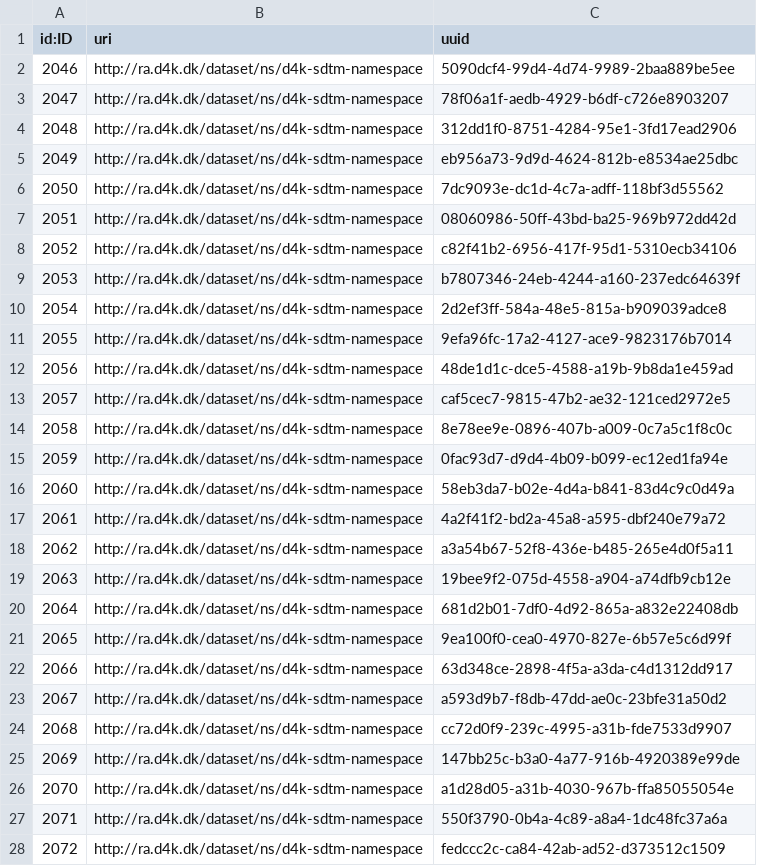
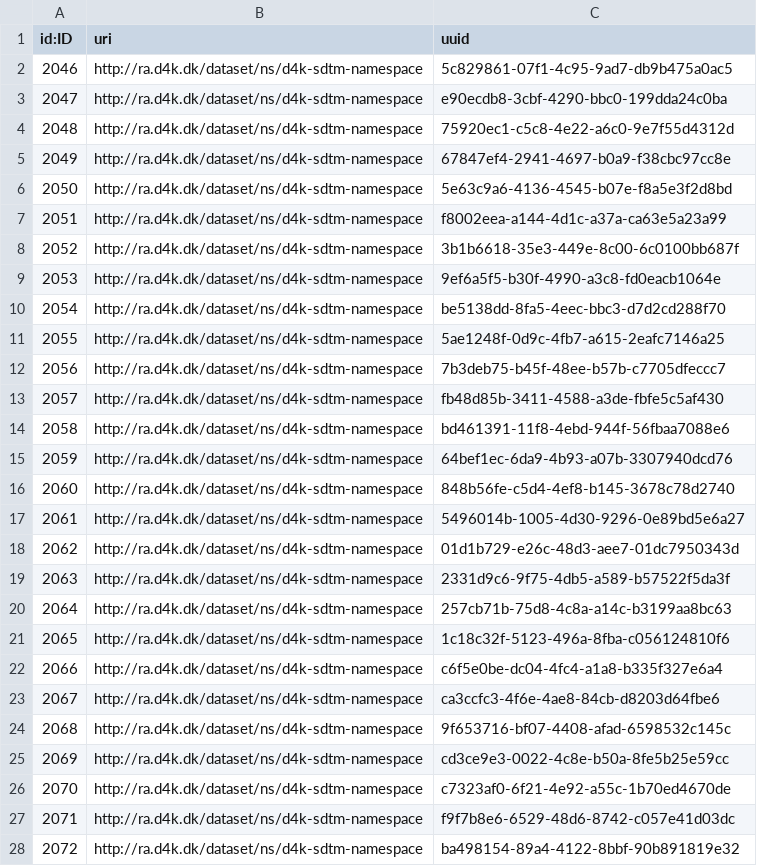
Before and after one commit to data4knowledge/sdtm_prep, a CSV file: load_data/node-namespace-1.csv, drawn as a sheet; only a part is shown; the diff covers the shown part only.

```diff
--- a/load_data/node-namespace-1.csv
+++ b/load_data/node-namespace-1.csv
@@ -1,28 +1,28 @@
 "id:ID","uri","uuid"
-"2046","http://ra.d4k.dk/dataset/ns/d4k-sdtm-namespace","5090dcf4-99d4-4d74-9989-2baa889be5ee"
-"2047","http://ra.d4k.dk/dataset/ns/d4k-sdtm-namespace","78f06a1f-aedb-4929-b6df-c726e8903207"
-"2048","http://ra.d4k.dk/dataset/ns/d4k-sdtm-namespace","312dd1f0-8751-4284-95e1-3fd17ead2906"
-"2049","http://ra.d4k.dk/dataset/ns/d4k-sdtm-namespace","eb956a73-9d9d-4624-812b-e8534ae25dbc"
-"2050","http://ra.d4k.dk/dataset/ns/d4k-sdtm-namespace","7dc9093e-dc1d-4c7a-adff-118bf3d55562"
-"2051","http://ra.d4k.dk/dataset/ns/d4k-sdtm-namespace","08060986-50ff-43bd-ba25-969b972dd42d"
-"2052","http://ra.d4k.dk/dataset/ns/d4k-sdtm-namespace","c82f41b2-6956-417f-95d1-5310ecb34106"
-"2053","http://ra.d4k.dk/dataset/ns/d4k-sdtm-namespace","b7807346-24eb-4244-a160-237edc64639f"
-"2054","http://ra.d4k.dk/dataset/ns/d4k-sdtm-namespace","2d2ef3ff-584a-48e5-815a-b909039adce8"
-"2055","http://ra.d4k.dk/dataset/ns/d4k-sdtm-namespace","9efa96fc-17a2-4127-ace9-9823176b7014"
-"2056","http://ra.d4k.dk/dataset/ns/d4k-sdtm-namespace","48de1d1c-dce5-4588-a19b-9b8da1e459ad"
-"2057","http://ra.d4k.dk/dataset/ns/d4k-sdtm-namespace","caf5cec7-9815-47b2-ae32-121ced2972e5"
-"2058","http://ra.d4k.dk/dataset/ns/d4k-sdtm-namespace","8e78ee9e-0896-407b-a009-0c7a5c1f8c0c"
-"2059","http://ra.d4k.dk/dataset/ns/d4k-sdtm-namespace","0fac93d7-d9d4-4b09-b099-ec12ed1fa94e"
-"2060","http://ra.d4k.dk/dataset/ns/d4k-sdtm-namespace","58eb3da7-b02e-4d4a-b841-83d4c9c0d49a"
-"2061","http://ra.d4k.dk/dataset/ns/d4k-sdtm-namespace","4a2f41f2-bd2a-45a8-a595-dbf240e79a72"
-"2062","http://ra.d4k.dk/dataset/ns/d4k-sdtm-namespace","a3a54b67-52f8-436e-b485-265e4d0f5a11"
-"2063","http://ra.d4k.dk/dataset/ns/d4k-sdtm-namespace","19bee9f2-075d-4558-a904-a74dfb9cb12e"
-"2064","http://ra.d4k.dk/dataset/ns/d4k-sdtm-namespace","681d2b01-7df0-4d92-865a-a832e22408db"
-"2065","http://ra.d4k.dk/dataset/ns/d4k-sdtm-namespace","9ea100f0-cea0-4970-827e-6b57e5c6d99f"
-"2066","http://ra.d4k.dk/dataset/ns/d4k-sdtm-namespace","63d348ce-2898-4f5a-a3da-c4d1312dd917"
-"2067","http://ra.d4k.dk/dataset/ns/d4k-sdtm-namespace","a593d9b7-f8db-47dd-ae0c-23bfe31a50d2"
-"2068","http://ra.d4k.dk/dataset/ns/d4k-sdtm-namespace","cc72d0f9-239c-4995-a31b-fde7533d9907"
-"2069","http://ra.d4k.dk/dataset/ns/d4k-sdtm-namespace","147bb25c-b3a0-4a77-916b-4920389e99de"
-"2070","http://ra.d4k.dk/dataset/ns/d4k-sdtm-namespace","a1d28d05-a31b-4030-967b-ffa85055054e"
-"2071","http://ra.d4k.dk/dataset/ns/d4k-sdtm-namespace","550f3790-0b4a-4c89-a8a4-1dc48fc37a6a"
-"2072","http://ra.d4k.dk/dataset/ns/d4k-sdtm-namespace","fedccc2c-ca84-42ab-ad52-d373512c1509"
+"2046","http://ra.d4k.dk/dataset/ns/d4k-sdtm-namespace","5c829861-07f1-4c95-9ad7-db9b475a0ac5"
+"2047","http://ra.d4k.dk/dataset/ns/d4k-sdtm-namespace","e90ecdb8-3cbf-4290-bbc0-199dda24c0ba"
+"2048","http://ra.d4k.dk/dataset/ns/d4k-sdtm-namespace","75920ec1-c5c8-4e22-a6c0-9e7f55d4312d"
+"2049","http://ra.d4k.dk/dataset/ns/d4k-sdtm-namespace","67847ef4-2941-4697-b0a9-f38cbc97cc8e"
+"2050","http://ra.d4k.dk/dataset/ns/d4k-sdtm-namespace","5e63c9a6-4136-4545-b07e-f8a5e3f2d8bd"
+"2051","http://ra.d4k.dk/dataset/ns/d4k-sdtm-namespace","f8002eea-a144-4d1c-a37a-ca63e5a23a99"
+"2052","http://ra.d4k.dk/dataset/ns/d4k-sdtm-namespace","3b1b6618-35e3-449e-8c00-6c0100bb687f"
+"2053","http://ra.d4k.dk/dataset/ns/d4k-sdtm-namespace","9ef6a5f5-b30f-4990-a3c8-fd0eacb1064e"
+"2054","http://ra.d4k.dk/dataset/ns/d4k-sdtm-namespace","be5138dd-8fa5-4eec-bbc3-d7d2cd288f70"
+"2055","http://ra.d4k.dk/dataset/ns/d4k-sdtm-namespace","5ae1248f-0d9c-4fb7-a615-2eafc7146a25"
+"2056","http://ra.d4k.dk/dataset/ns/d4k-sdtm-namespace","7b3deb75-b45f-48ee-b57b-c7705dfeccc7"
+"2057","http://ra.d4k.dk/dataset/ns/d4k-sdtm-namespace","fb48d85b-3411-4588-a3de-fbfe5c5af430"
+"2058","http://ra.d4k.dk/dataset/ns/d4k-sdtm-namespace","bd461391-11f8-4ebd-944f-56fbaa7088e6"
+"2059","http://ra.d4k.dk/dataset/ns/d4k-sdtm-namespace","64bef1ec-6da9-4b93-a07b-3307940dcd76"
+"2060","http://ra.d4k.dk/dataset/ns/d4k-sdtm-namespace","848b56fe-c5d4-4ef8-b145-3678c78d2740"
+"2061","http://ra.d4k.dk/dataset/ns/d4k-sdtm-namespace","5496014b-1005-4d30-9296-0e89bd5e6a27"
+"2062","http://ra.d4k.dk/dataset/ns/d4k-sdtm-namespace","01d1b729-e26c-48d3-aee7-01dc7950343d"
+"2063","http://ra.d4k.dk/dataset/ns/d4k-sdtm-namespace","2331d9c6-9f75-4db5-a589-b57522f5da3f"
+"2064","http://ra.d4k.dk/dataset/ns/d4k-sdtm-namespace","257cb71b-75d8-4c8a-a14c-b3199aa8bc63"
+"2065","http://ra.d4k.dk/dataset/ns/d4k-sdtm-namespace","1c18c32f-5123-496a-8fba-c056124810f6"
+"2066","http://ra.d4k.dk/dataset/ns/d4k-sdtm-namespace","c6f5e0be-dc04-4fc4-a1a8-b335f327e6a4"
+"2067","http://ra.d4k.dk/dataset/ns/d4k-sdtm-namespace","ca3ccfc3-4f6e-4ae8-84cb-d8203d64fbe6"
+"2068","http://ra.d4k.dk/dataset/ns/d4k-sdtm-namespace","9f653716-bf07-4408-afad-6598532c145c"
+"2069","http://ra.d4k.dk/dataset/ns/d4k-sdtm-namespace","cd3ce9e3-0022-4c8e-b50a-8fe5b25e59cc"
+"2070","http://ra.d4k.dk/dataset/ns/d4k-sdtm-namespace","c7323af0-6f21-4e92-a55c-1b70ed4670de"
+"2071","http://ra.d4k.dk/dataset/ns/d4k-sdtm-namespace","f9f7b8e6-6529-48d6-8742-c057e41d03dc"
+"2072","http://ra.d4k.dk/dataset/ns/d4k-sdtm-namespace","ba498154-89a4-4122-8bbf-90b891819e32"
```
Also changed, not shown: 37 edited cells elsewhere in this file, load_data/node-domain-1.csv, load_data/node-registration_authority-1.csv, 11 other files.
